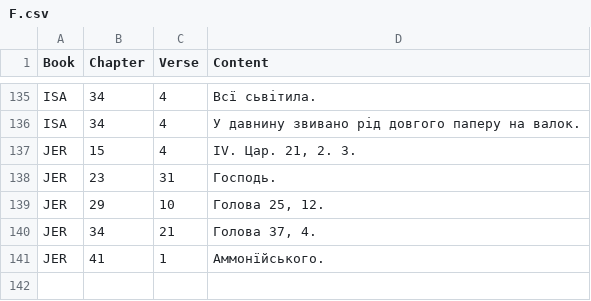
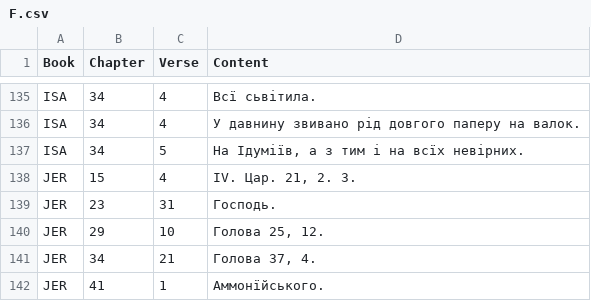
Before and after one commit to seesmof/Biblija-Kulisha, a CSV file: logs/F.csv, drawn as a sheet; only a part is shown, gaps mark what is left out.

```diff
--- a/logs/F.csv
+++ b/logs/F.csv
@@ -136,2 +136,3 @@ ISA,34,4,"Всї сьвітила."
 ISA,34,4,"У давнину звивано рід довгого паперу на валок."
+ISA,34,5,"На Ідуміїв, а з тим і на всїх невірних."
 JER,15,4,"IV. Цар. 21, 2. 3."
```
Also changed, not shown: 2 other files.
